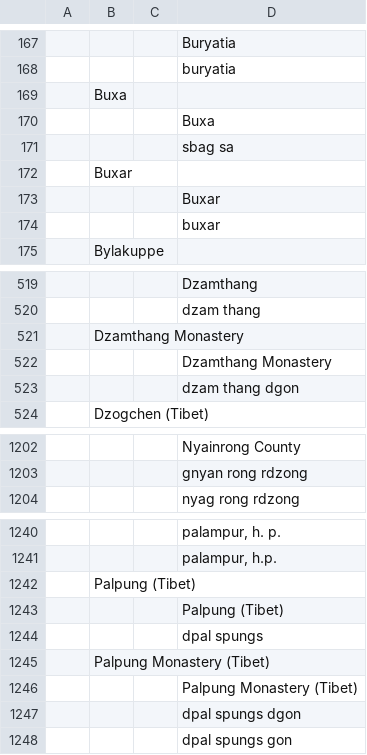
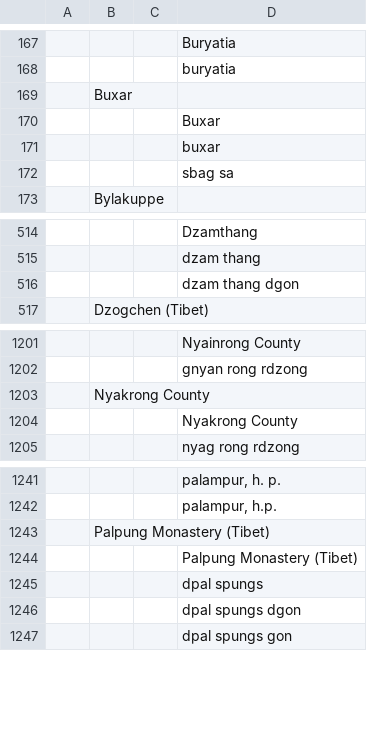
Before and after one commit to buda-base/publishers-cleanup, a TSV file: logs/locations.tsv, drawn as a sheet; only a part is shown, gaps mark what is left out; removed rows and columns are numbered as before the commit, all else as after; the diff covers the shown part only; the diff names each change by its address in the sheet, - before the commit and + after, or states it on an @@ line.

```diff
--- a/logs/locations.tsv
+++ b/logs/locations.tsv
-row 169:  | Buxa
-row 170:  |  |  | Buxa
@@ row 171 moved to row 172: sbag sa @@
-row 521:  | Dzamthang Monastery
-row 522:  |  |  | Dzamthang Monastery
+row 1203:  | Nyakrong County
+row 1204:  |  |  | Nyakrong County
-row 1242:  | Palpung (Tibet)
-row 1243:  |  |  | Palpung (Tibet)
@@ row 1244 moved to row 1245: dpal spungs @@
```
Also changed, not shown: 6 added rows, 3 removed rows, 4 moved rows and 2 edited cells elsewhere in this file, logs/exact_matches.csv, 21 other files.
